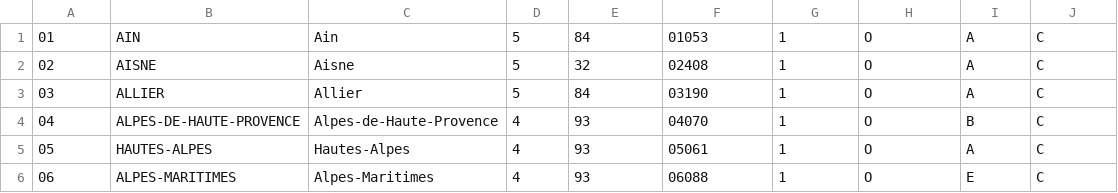
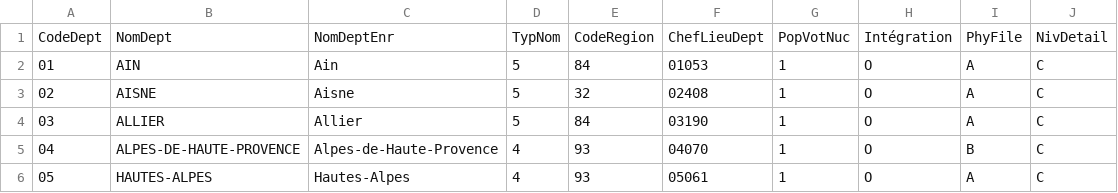
Before and after one commit to lafranceinsoumise/finuke, a CSV file: votes/data/departements.csv, drawn as a sheet; only a part is shown; the shorter side is filled out with more unchanged rows; the diff names each change by its address in the sheet, - before the commit and + after, or states it on an @@ line.

Commit message:
add missing headers to departements.csv

```diff
--- a/votes/data/departements.csv
+++ b/votes/data/departements.csv
+row 1: CodeDept | NomDept | NomDeptEnr | TypNom | CodeRegion | ChefLieuDept | PopVotNuc | Intégration | PhyFile | NivDetail
```
